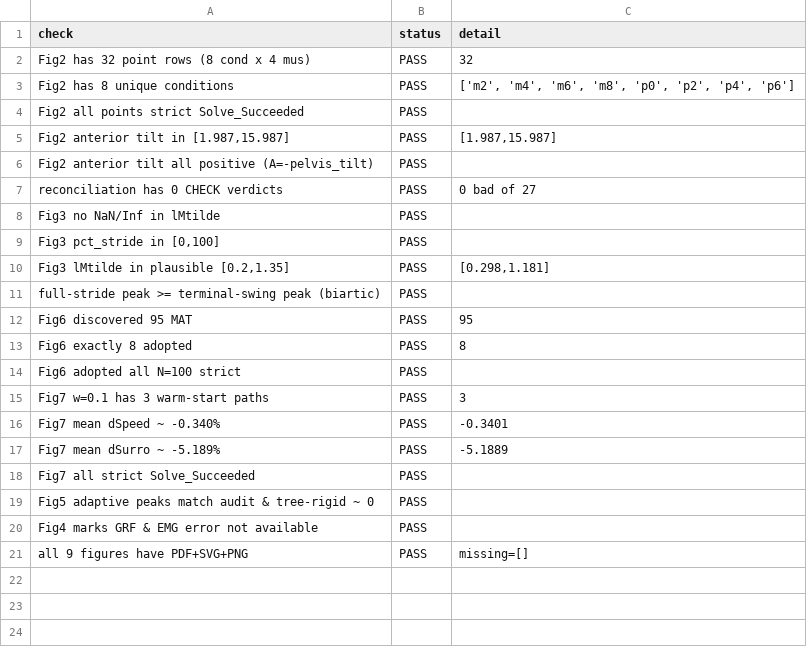
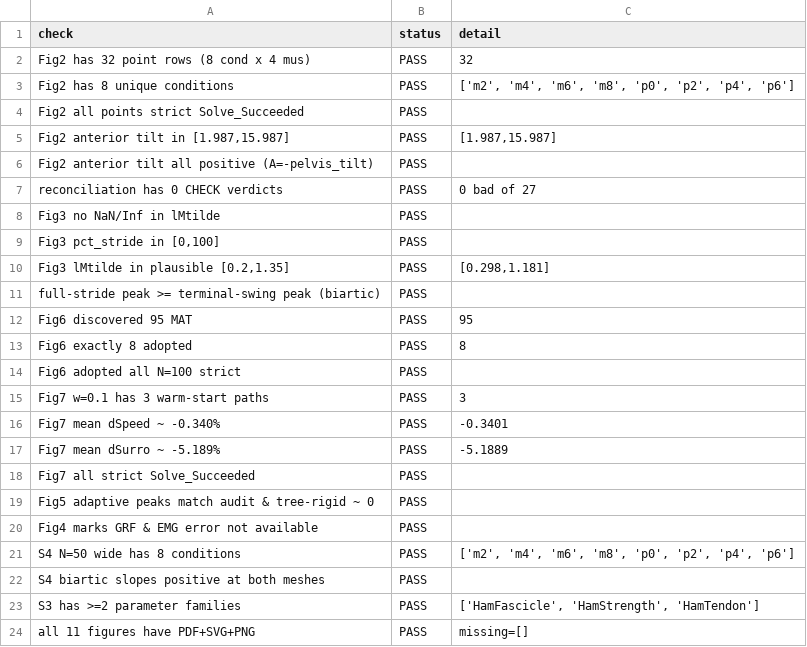
Before and after one commit to TaiseiIshii/Pred_Sim_Sprinting, a CSV file: output/thesis_figures_final_20260819_163600/qa/qa_results.csv, drawn as a sheet.

```diff
--- a/output/thesis_figures_final_20260819_163600/qa/qa_results.csv
+++ b/output/thesis_figures_final_20260819_163600/qa/qa_results.csv
@@ -20,2 +20,5 @@ Fig5 adaptive peaks match audit & tree-rigid ~ 0,PASS,
 Fig4 marks GRF & EMG error not available,PASS,
-all 9 figures have PDF+SVG+PNG,PASS,missing=[]
+S4 N=50 wide has 8 conditions,PASS,"['m2', 'm4', 'm6', 'm8', 'p0', 'p2', 'p4', 'p6']"
+S4 biartic slopes positive at both meshes,PASS,
+S3 has >=2 parameter families,PASS,"['HamFascicle', 'HamStrength', 'HamTendon']"
+all 11 figures have PDF+SVG+PNG,PASS,missing=[]
```
Also changed, not shown: output/thesis_figures_final_20260819_163600/02_figure_manifest.csv, output/thesis_figures_final_20260819_163600/qa/input_hashes.csv, 25 other files.
